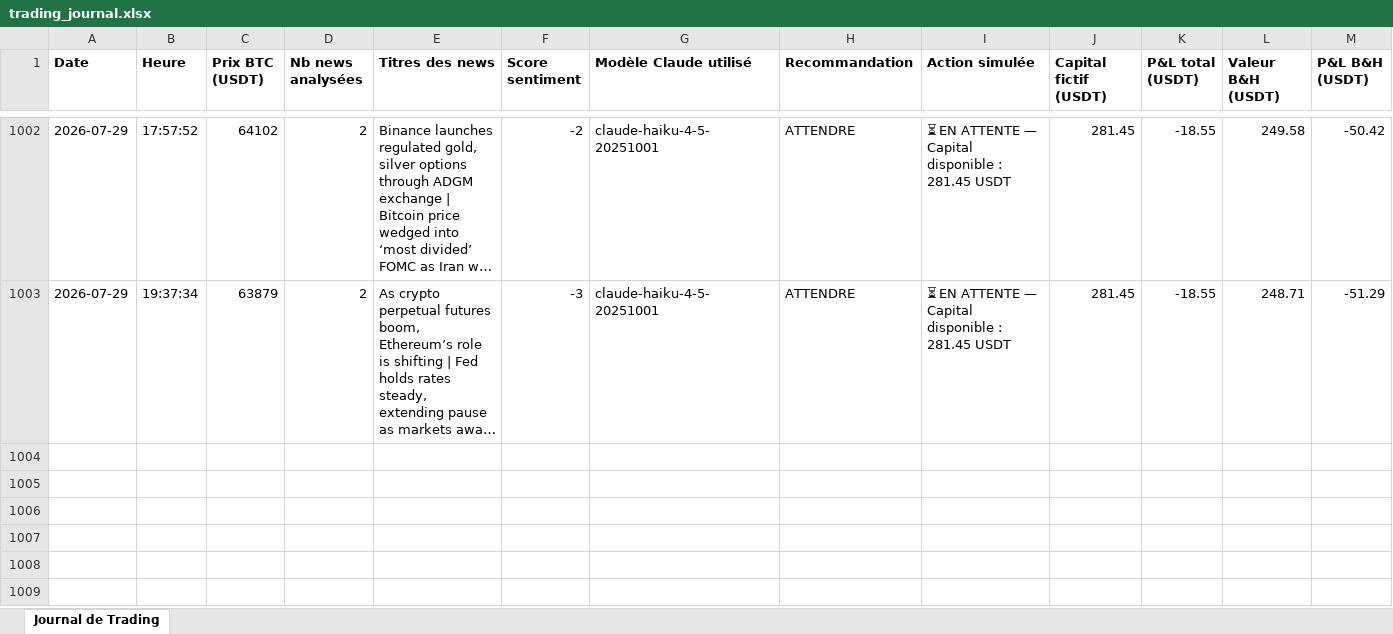
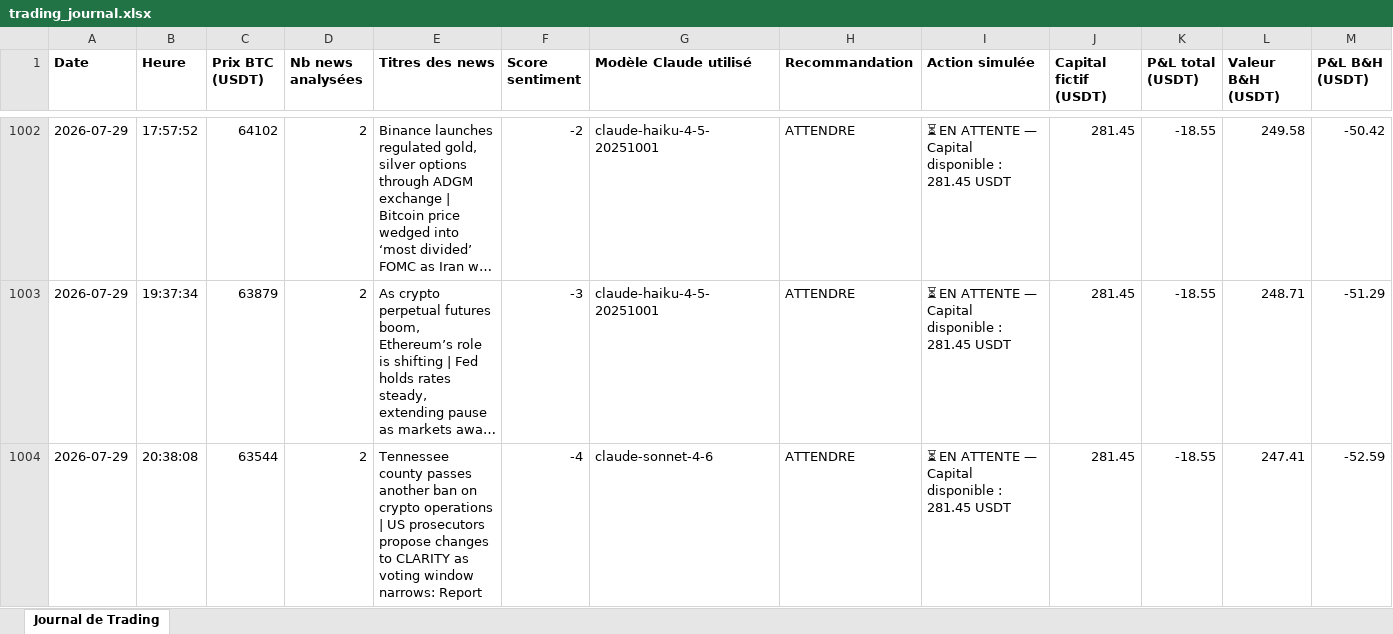
Before and after one commit to rayanefut15-creator/crypto-trading-agent, an Excel workbook: trading_journal.xlsx, sheet Journal de Trading, drawn as a sheet; only a part is shown, gaps mark what is left out; long unchanged cells end in …; values as stored, in another font and other column widths than the file's, no borders; rows hold the shown columns only; the diff names each change by its address in the sheet, - before the commit and + after, or states it on an @@ line.

```diff
--- a/trading_journal.xlsx (sheet Journal de Trading)
+++ b/trading_journal.xlsx (sheet Journal de Trading)
+row 1004: 2026-07-29 | 20:38:08 | 63544 | 2 | Tennessee county passes another ban on crypto operations | US prosecutors propose changes to CLARITY as voting window narrows: Report | -4 | claude-sonnet-4-6 | ATTENDRE | ⏳ EN ATTENTE — Capital disponible : 281.45 USDT | 281.45 | -18.55 | 247.41 | -52.59
```
Also changed, not shown: 2 other files.
